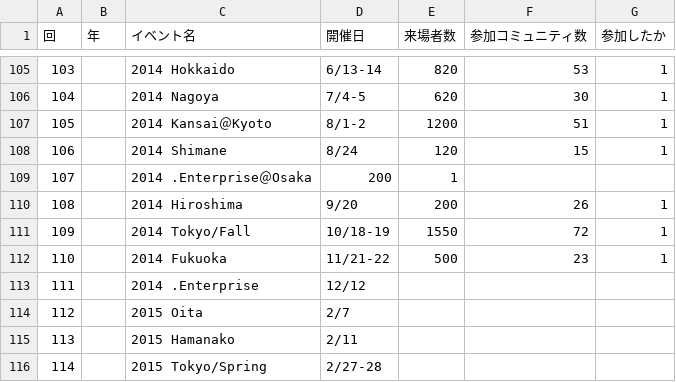
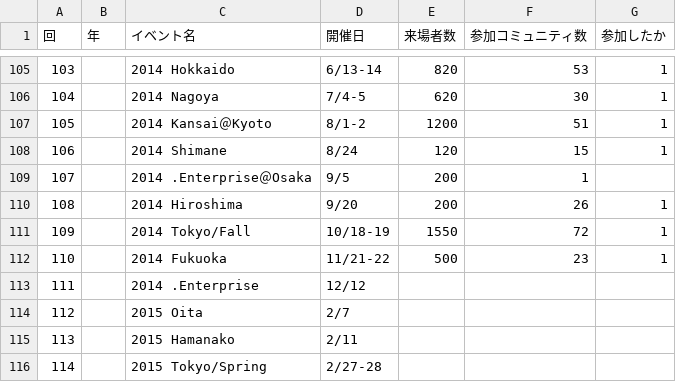
Before and after one commit to ebijun/NetBSD, a CSV file: Guide/OSC/OSC100.csv, drawn as a sheet; only a part is shown, gaps mark what is left out.

Commit message:
nit OSCosaka enterprize

```diff
--- a/Guide/OSC/OSC100.csv
+++ b/Guide/OSC/OSC100.csv
@@ -108,3 +108,3 @@
 106,,2014 Shimane,8/24,120,15,1
-107,,2014 .Enterprise＠Osaka,200,1,,
+107,,2014 .Enterprise＠Osaka,9/5,200,1,
 108,,2014 Hiroshima,9/20,200,26,1
```
